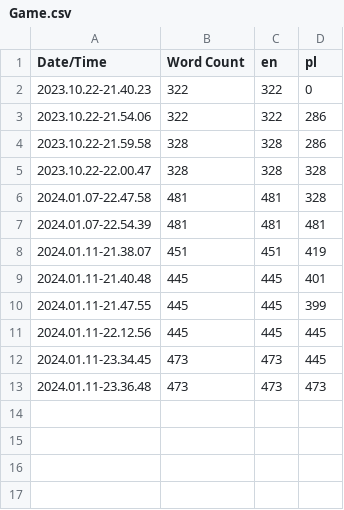
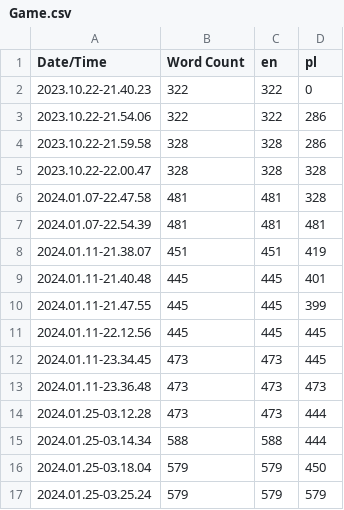
Before and after one commit to karolprofic/MeetAI, a CSV file: Game/Content/Localization/Game/Game.csv, drawn as a sheet.

Commit message:
Updated Polish Localization

```diff
--- a/Game/Content/Localization/Game/Game.csv
+++ b/Game/Content/Localization/Game/Game.csv
@@ -13 +13,5 @@ Date/Time,Word Count,en,pl
 2024.01.11-23.36.48,473,473,473
+2024.01.25-03.12.28,473,473,444
+2024.01.25-03.14.34,588,588,444
+2024.01.25-03.18.04,579,579,450
+2024.01.25-03.25.24,579,579,579
```
Also changed, not shown: 10 other files.
